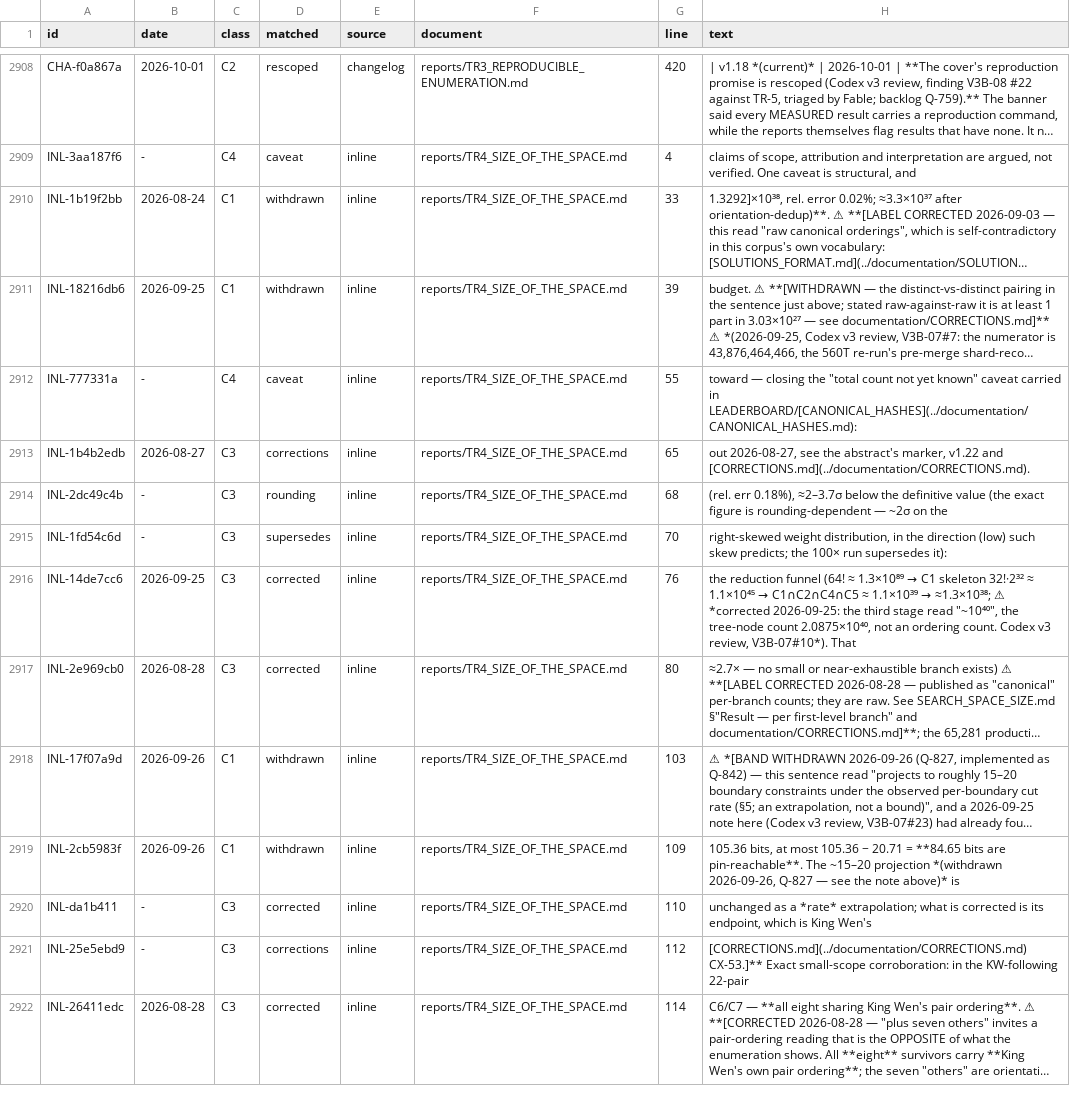
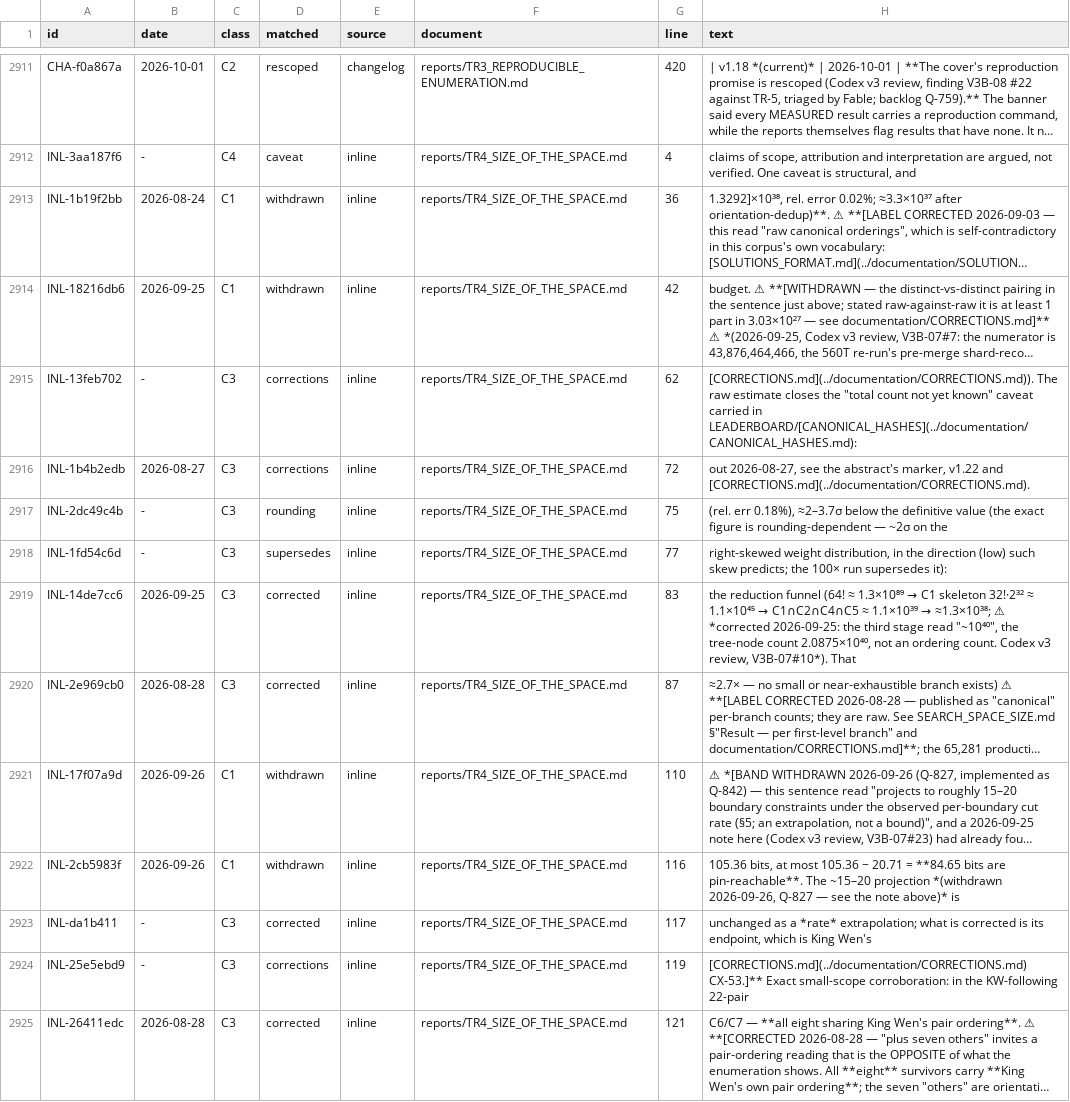
Before and after one commit to petersm3/roae, a TSV file: documentation/CORRECTIONS_INVENTORY.tsv, drawn as a sheet; only a part is shown, gaps mark what is left out; long unchanged cells end in …; removed rows and columns are numbered as before the commit, all else as after; the diff covers the shown part only; the diff names each change by its address in the sheet, - before the commit and + after, or states it on an @@ line.

```diff
--- a/documentation/CORRECTIONS_INVENTORY.tsv
+++ b/documentation/CORRECTIONS_INVENTORY.tsv
-G2913 (line): 33
+G2913 (line): 36
-G2914 (line): 39
+G2914 (line): 42
-row 2912: INL-777331a | - | C4 | caveat | inline | reports/TR4_SIZE_OF_THE_SPACE.md | 55 | toward — closing the "total count not yet known" caveat carried in LEADERBOARD/[CANONICAL_HASHES](../documentation/CANONICAL_HASHES.md):
+row 2915: INL-13feb702 | - | C3 | corrections | inline | reports/TR4_SIZE_OF_THE_SPACE.md | 62 | [CORRECTIONS.md](../documentation/CORRECTIONS.md)). The raw estimate closes the "total count not yet known" caveat carried in LEADERBOARD/[CANONICAL_HASHES](../documentation/CANONICAL_HASHES.md):
-G2916 (line): 65
+G2916 (line): 72
-G2917 (line): 68
+G2917 (line): 75
-G2918 (line): 70
+G2918 (line): 77
-G2919 (line): 76
+G2919 (line): 83
-G2920 (line): 80
+G2920 (line): 87
-G2921 (line): 103
+G2921 (line): 110
-G2922 (line): 109
+G2922 (line): 116
-G2923 (line): 110
+G2923 (line): 117
-G2924 (line): 112
+G2924 (line): 119
-G2925 (line): 114
+G2925 (line): 121
```
Also changed, not shown: 7 added rows, 1 removed row and 72 edited cells elsewhere in this file, documentation/CORRECTION_MARKER_INVENTORY.tsv, 11 other files.
